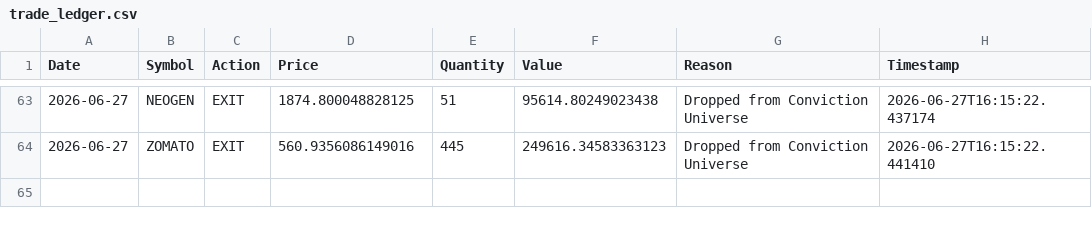
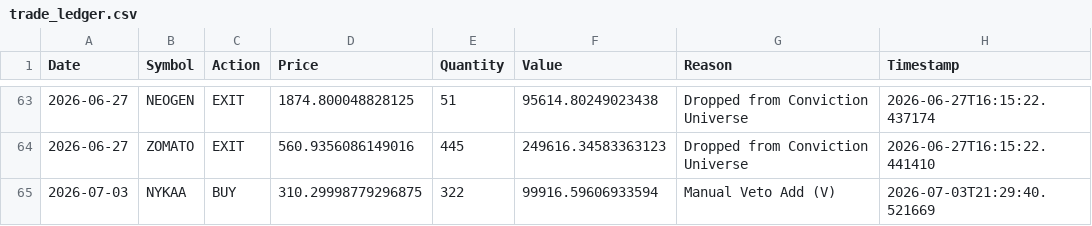
Before and after one commit to Omjarwal007/Trend-Alpha-4.0, a CSV file: trade_ledger.csv, drawn as a sheet; only a part is shown, gaps mark what is left out; the diff names each change by its address in the sheet, - before the commit and + after, or states it on an @@ line.

```diff
--- a/trade_ledger.csv
+++ b/trade_ledger.csv
+row 65: 2026-07-03 | NYKAA | BUY | 310.29998779296875 | 322 | 99916.59606933594 | Manual Veto Add (V) | 2026-07-03T21:29:40.521669
```
Also changed, not shown: Veto_add_remove.csv, 17 other files.
